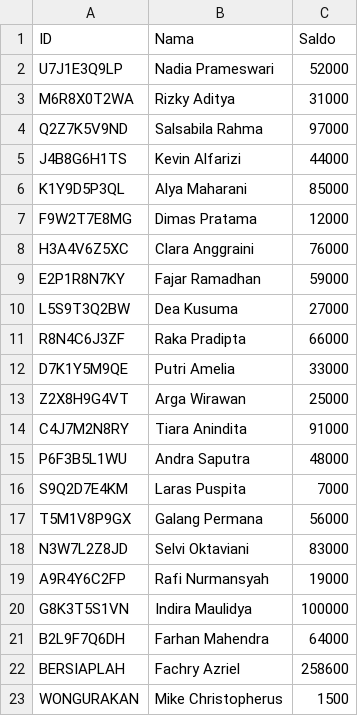
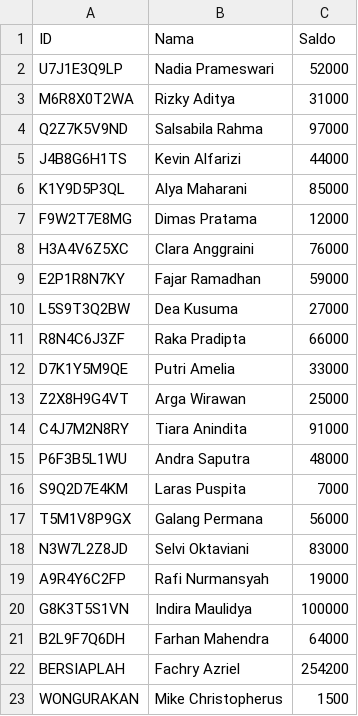
Before and after one commit to rabsed1/Tubes-1-Berkom-Anu, a CSV file: dist/kartu.csv (was bundle/kartu.csv), drawn as a sheet.

```diff
--- a/bundle/kartu.csv
+++ b/dist/kartu.csv
@@ -21,3 +21,3 @@ G8K3T5S1VN,Indira Maulidya,100000
 B2L9F7Q6DH,Farhan Mahendra,64000
-BERSIAPLAH,Fachry Azriel,258600
+BERSIAPLAH,Fachry Azriel,254200
 WONGURAKAN,Mike Christopherus,1500
```
Also changed, not shown: 2 other files.
